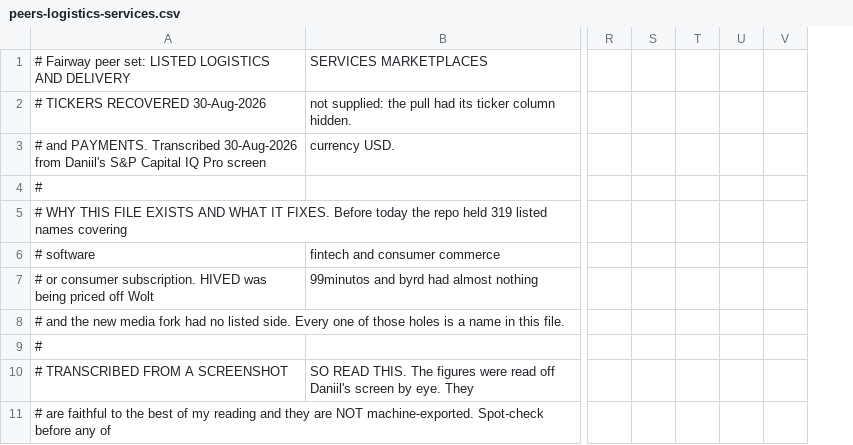
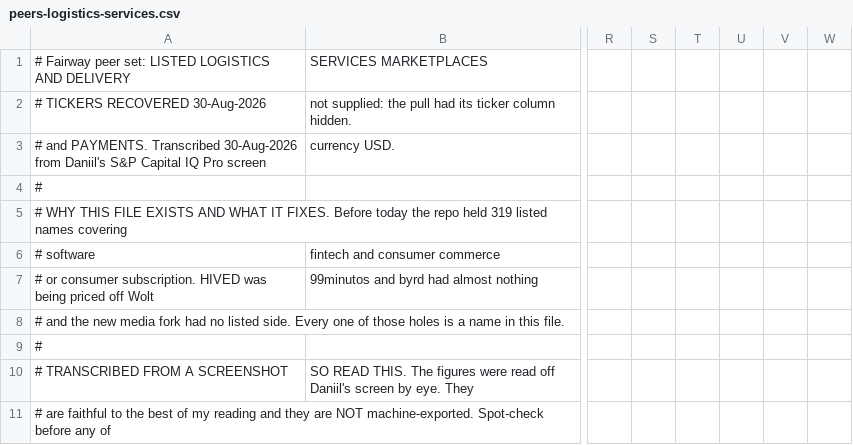
Before and after one commit to DaniilRybak-code/fairway-valuation, a CSV file: data/peers-logistics-services.csv, drawn as a sheet; only a part is shown, gaps mark what is left out; the diff names each change by its address in the sheet, - before the commit and + after, or states it on an @@ line.

```diff
--- a/data/peers-logistics-services.csv
+++ b/data/peers-logistics-services.csv
+column W, empty
```
Also changed, not shown: data/peers-lending.csv, data/private-rounds.csv, 13 other files.
